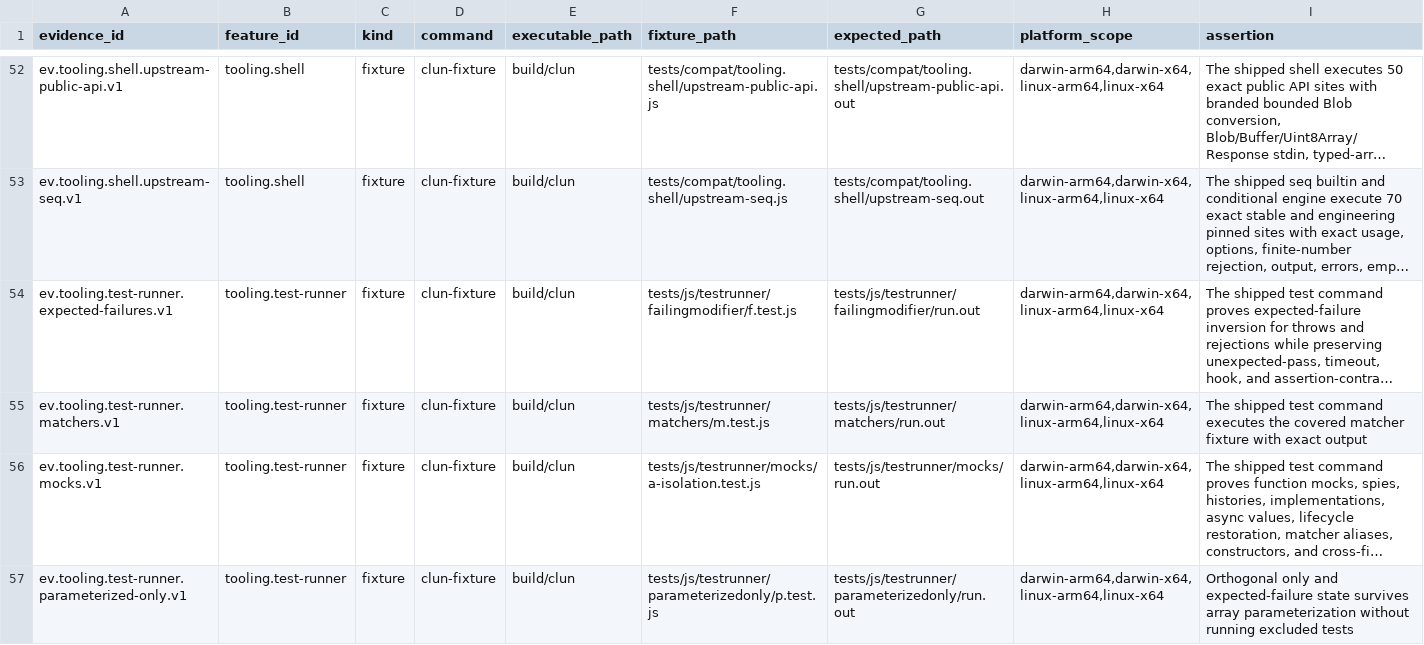
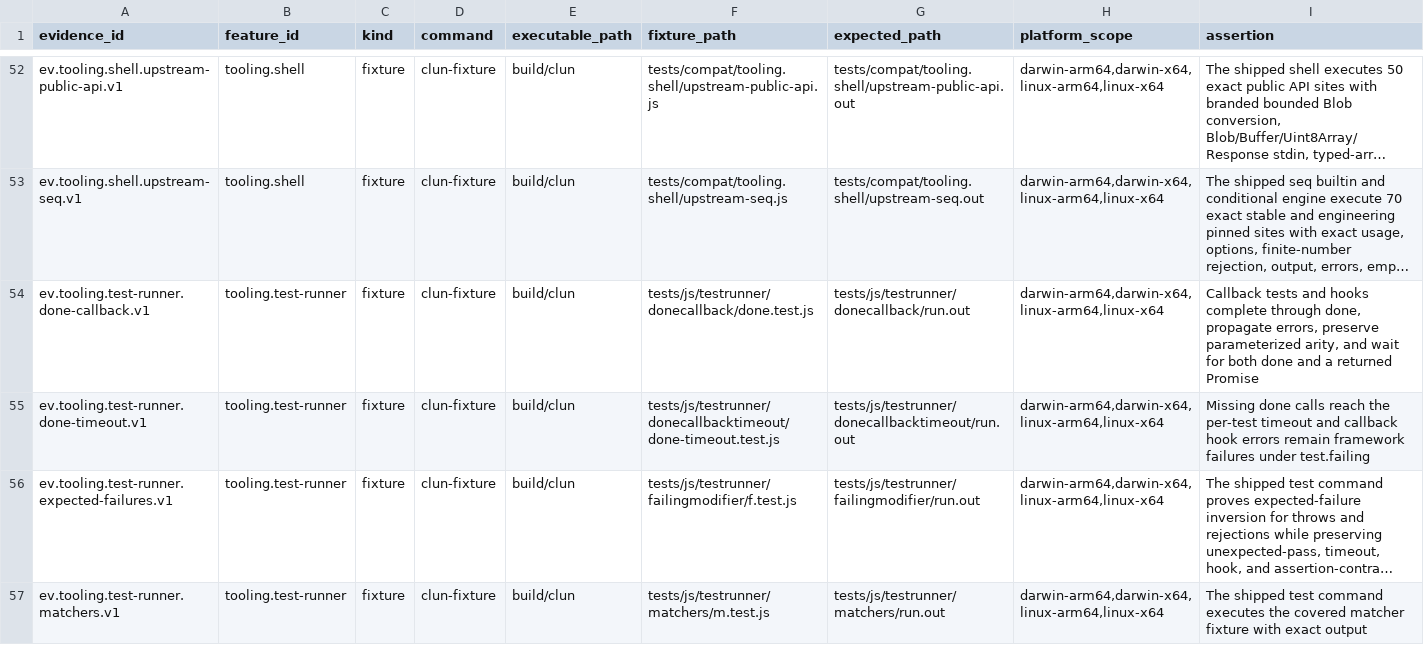
Before and after one commit to theesfeld/clun, a TSV file: compat/evidence.tsv, drawn as a sheet; only a part is shown, gaps mark what is left out; the shorter side is filled out with more unchanged rows; long unchanged cells end in …; the diff names each change by its address in the sheet, - before the commit and + after, or states it on an @@ line.

Commit message:
feat(test): add callback-style completion

```diff
--- a/compat/evidence.tsv
+++ b/compat/evidence.tsv
+row 54: ev.tooling.test-runner.done-callback.v1 | tooling.test-runner | fixture | clun-fixture | build/clun | tests/js/testrunner/donecallback/done.test.js | tests/js/testrunner/donecallback/run.out | darwin-arm64,darwin-x64,linux-arm64,linux-x64 | Callback tests and hooks complete through done, propagate errors, preserve parameterized arity, and wait for both done and a returned Promise
+row 55: ev.tooling.test-runner.done-timeout.v1 | tooling.test-runner | fixture | clun-fixture | build/clun | tests/js/testrunner/donecallbacktimeout/done-timeout.test.js | tests/js/testrunner/donecallbacktimeout/run.out | darwin-arm64,darwin-x64,linux-arm64,linux-x64 | Missing done calls reach the per-test timeout and callback hook errors remain framework failures under test.failing
```
Also changed, not shown: compat/features.tsv, compat/platforms.tsv, 15 other files.
